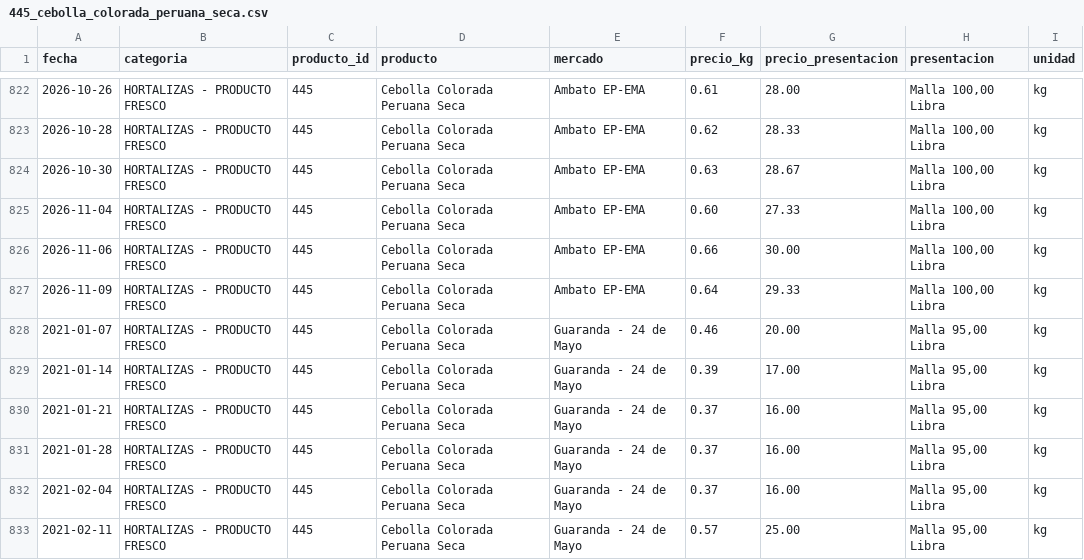
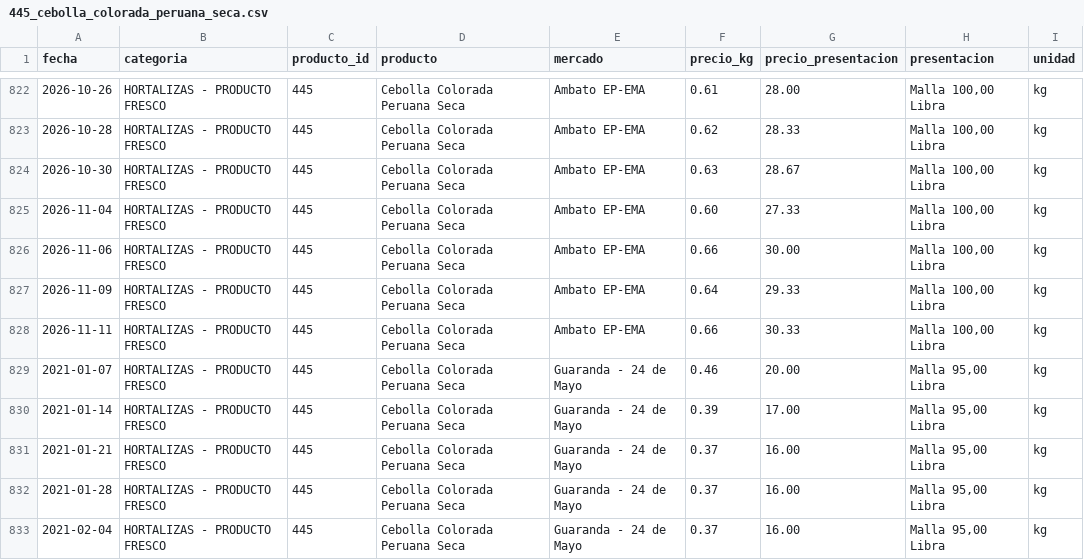
Before and after one commit to alexeperez/precios-agro-ecuador, a CSV file: datos/historico/productos/445_cebolla_colorada_peruana_seca.csv, drawn as a sheet; only a part is shown, gaps mark what is left out; the shorter side is filled out with more unchanged rows; the diff names each change by its address in the sheet, - before the commit and + after, or states it on an @@ line.

```diff
--- a/datos/historico/productos/445_cebolla_colorada_peruana_seca.csv
+++ b/datos/historico/productos/445_cebolla_colorada_peruana_seca.csv
+row 828: 2026-11-11 | HORTALIZAS - PRODUCTO FRESCO | 445 | Cebolla Colorada Peruana Seca | Ambato EP-EMA | 0.66 | 30.33 | Malla 100,00 Libra | kg
```
Also changed, not shown: datos/historico/productos/138_brocoli.csv, datos/historico/productos/154_remolacha.csv, 26 other files.
